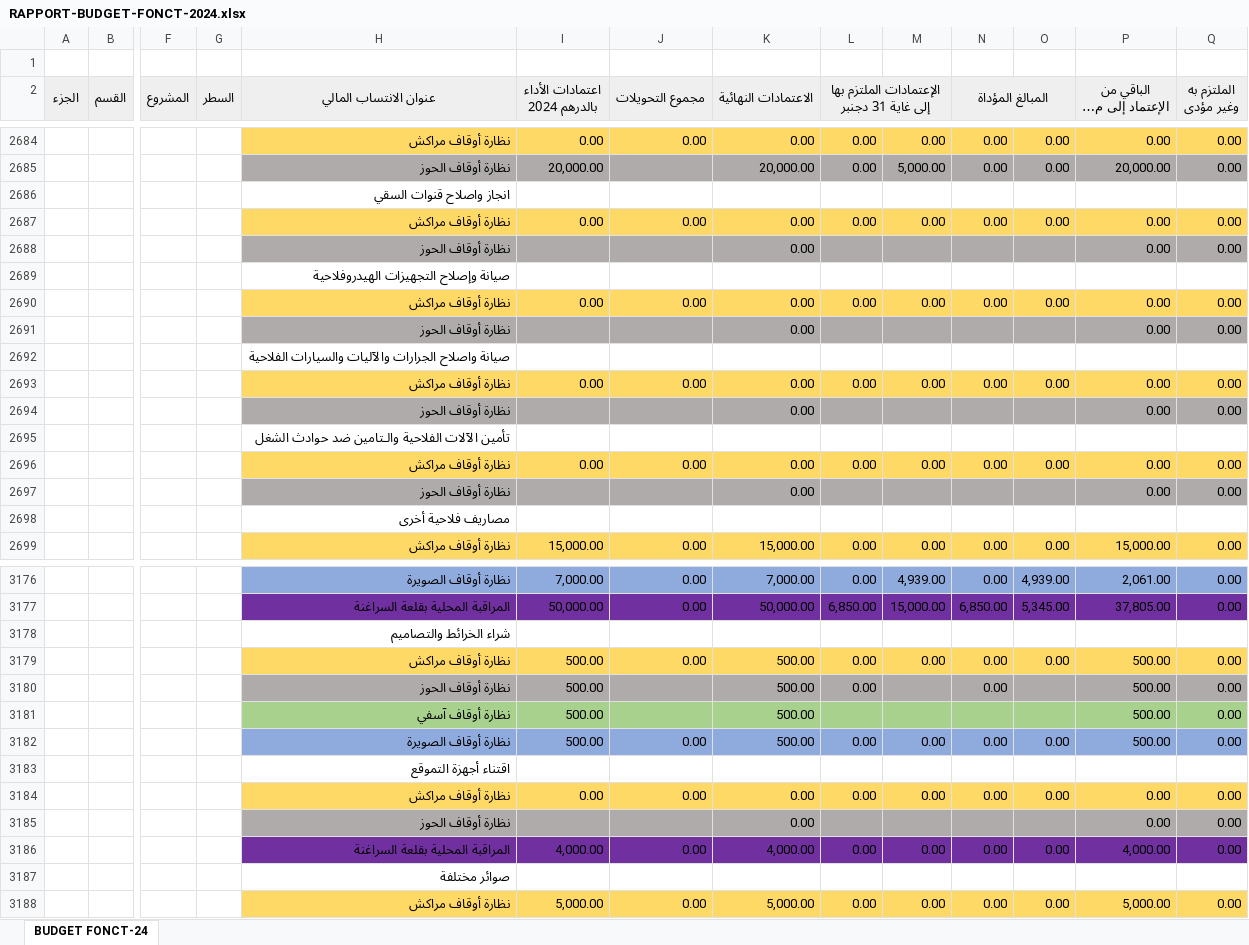
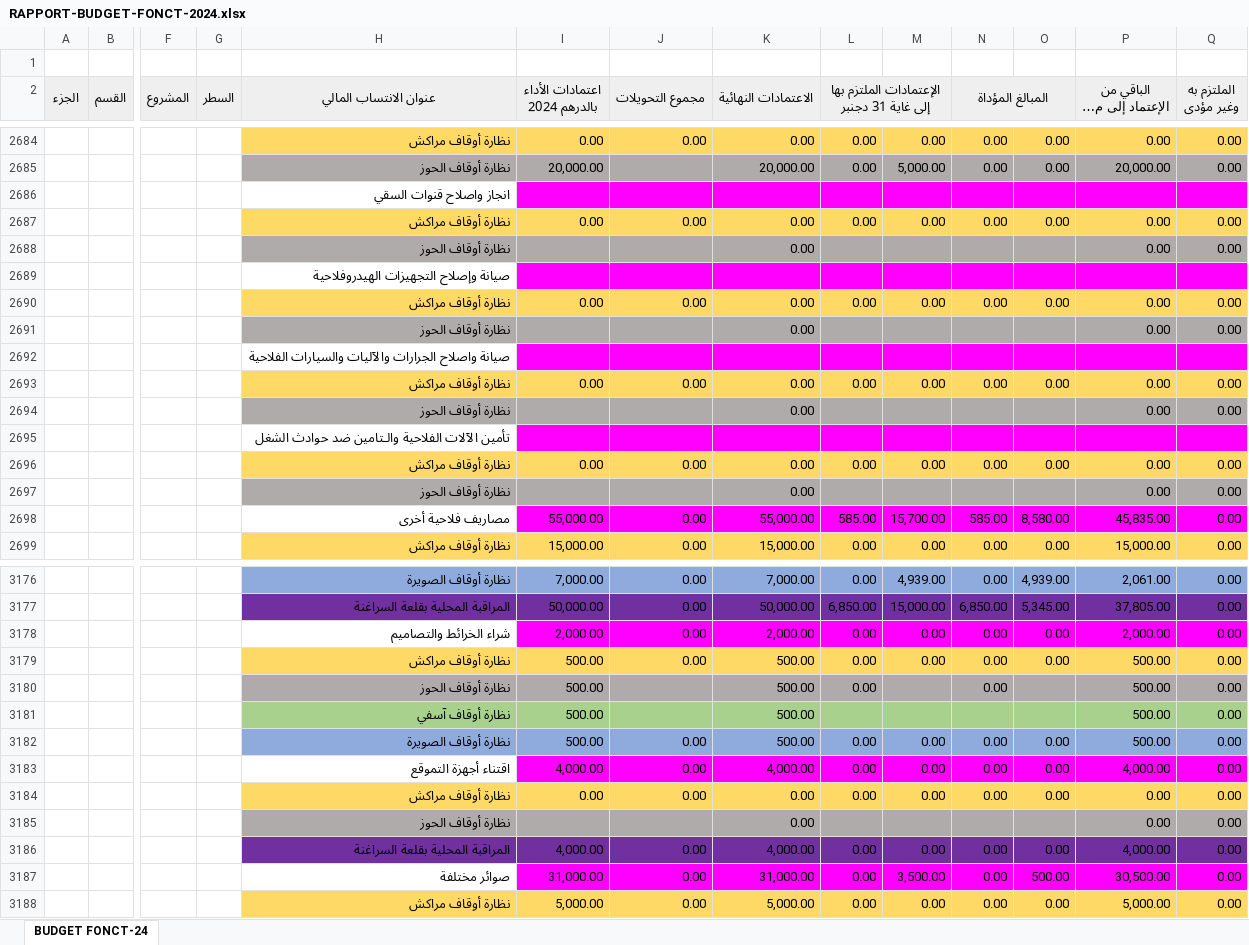
Before and after one commit to BIZA-ABDELWADOUD/excel, an Excel workbook: RAPPORT-BUDGET-FONCT-2024.xlsx, sheet BUDGET FONCT-24, drawn as a sheet; only a part is shown, gaps mark what is left out; long unchanged cells end in …; values as stored, in another font and other column widths than the file's, no borders; removed rows and columns are numbered as before the commit, all else as after; rows hold the shown columns only; the diff covers the shown part only; the diff names each change by its address in the sheet, - before the commit and + after, or states it on an @@ line.

```diff
--- a/RAPPORT-BUDGET-FONCT-2024.xlsx (sheet BUDGET FONCT-24)
+++ b/RAPPORT-BUDGET-FONCT-2024.xlsx (sheet BUDGET FONCT-24)
-I2686:Q2686 fill: none
+I2686:Q2686 fill: #FF00FF
-I2689:Q2689 fill: none
+I2689:Q2689 fill: #FF00FF
-I2692:Q2692 fill: none
+I2692:Q2692 fill: #FF00FF
-I2695:Q2695 fill: none
+I2695:Q2695 fill: #FF00FF
-row 2698:  |  |  |  | مصاريف فلاحية أخرى
+row 2698:  |  |  |  | مصاريف فلاحية أخرى | 55,000.00 | 0.00 | 55,000.00 | 585.00 | 15,700.00 | 585.00 | 8,580.00 | 45,835.00 | 0.00
-row 3178:  |  |  |  | شراء الخرائط والتصاميم
+row 3178:  |  |  |  | شراء الخرائط والتصاميم | 2,000.00 | 0.00 | 2,000.00 | 0.00 | 0.00 | 0.00 | 0.00 | 2,000.00 | 0.00
-row 3183:  |  |  |  | اقتناء أجهزة التموقع
+row 3183:  |  |  |  | اقتناء أجهزة التموقع | 4,000.00 | 0.00 | 4,000.00 | 0.00 | 0.00 | 0.00 | 0.00 | 4,000.00 | 0.00
-row 3187:  |  |  |  | صوائر مختلفة
+row 3187:  |  |  |  | صوائر مختلفة | 31,000.00 | 0.00 | 31,000.00 | 0.00 | 3,500.00 | 0.00 | 500.00 | 30,500.00 | 0.00
```
Also changed, not shown: 41 added rows, 41 removed rows and 1 edited cell elsewhere in this sheet, formulas that keep their value.
